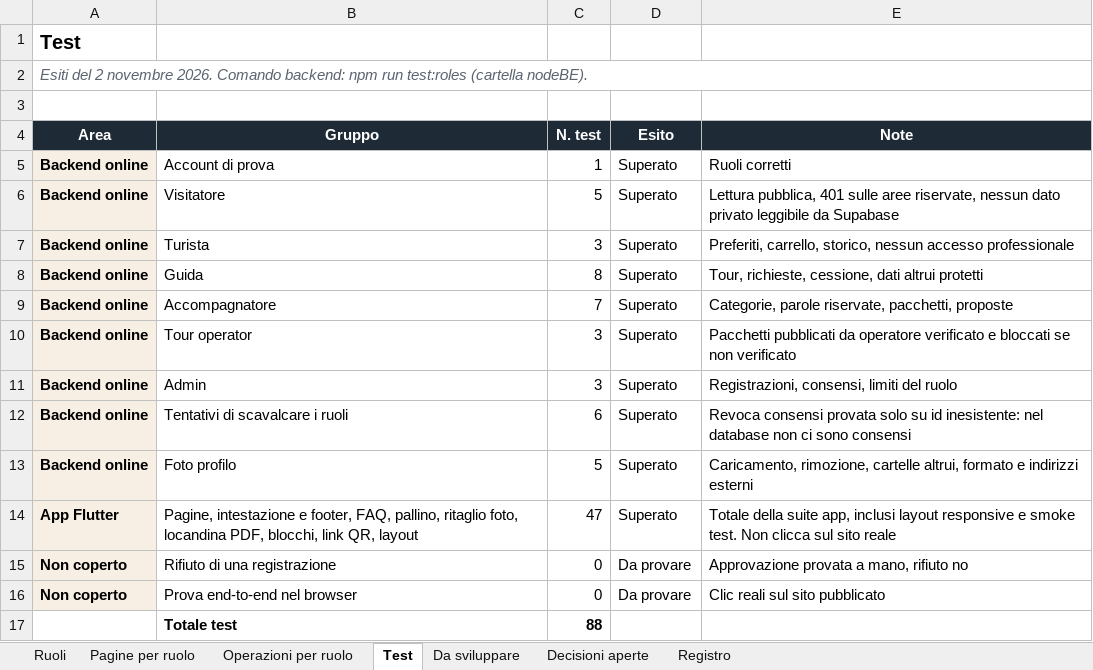
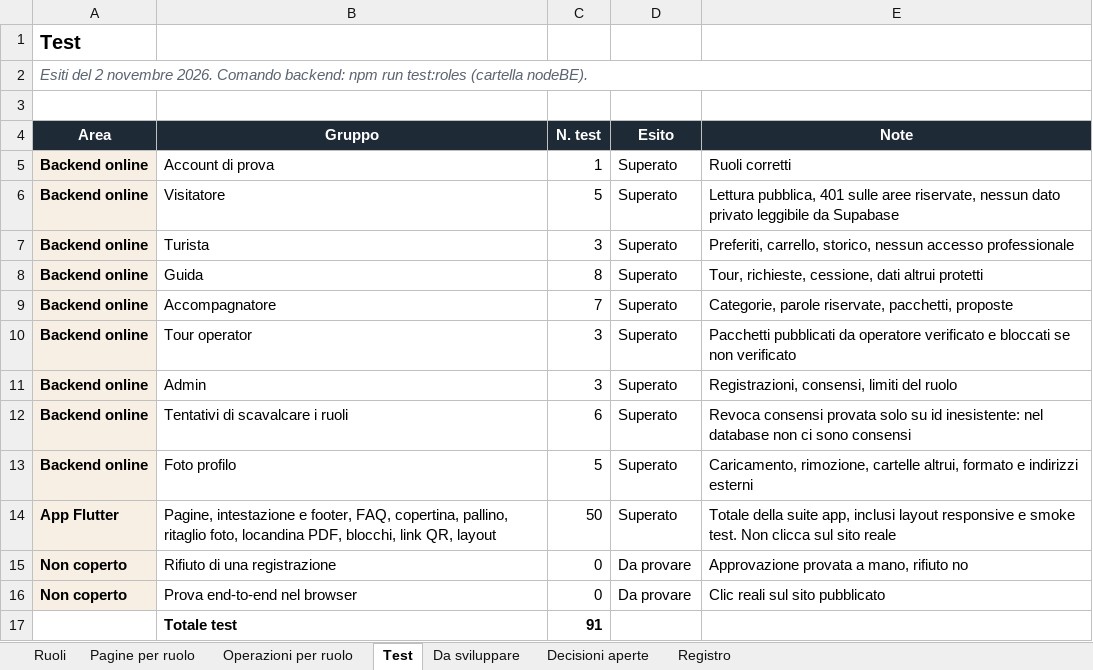
Before and after one commit to AlexJJJava/guidatour, an Excel workbook: flutter/docs/GuidaTour_Ruoli_e_Funzionalita.xlsx, sheet Test, drawn as a sheet; values as stored, in another font and other column widths than the file's, no borders; the diff names each change by its address in the sheet, - before the commit and + after, or states it on an @@ line.

```diff
--- a/flutter/docs/GuidaTour_Ruoli_e_Funzionalita.xlsx (sheet Test)
+++ b/flutter/docs/GuidaTour_Ruoli_e_Funzionalita.xlsx (sheet Test)
-B14 (Gruppo): …footer, FAQ, pallino, ritaglio…
+B14 (Gruppo): …footer, FAQ, copertina, pallino, ritaglio…
-C14 (N. test): 47
+C14 (N. test): 50
-C17 (N. test): 88
+C17 (N. test): 91
```
Also changed, not shown: sheet Registro, 1 other file.
